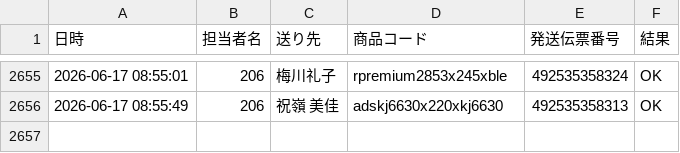
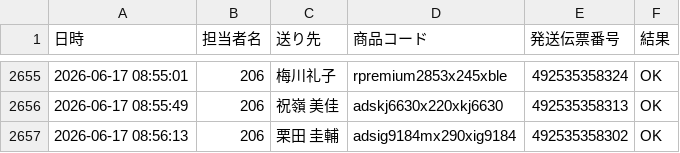
Before and after one commit to hirono-s1015/picking-app, a CSV file: logs/log_2026_06_206.csv, drawn as a sheet; only a part is shown, gaps mark what is left out; the diff names each change by its address in the sheet, - before the commit and + after, or states it on an @@ line.

Commit message:
[log] 492535358302 OK

```diff
--- a/logs/log_2026_06_206.csv
+++ b/logs/log_2026_06_206.csv
+row 2657: 2026-06-17 08:56:13 | 206 | 栗田 圭輔 | adsig9184mx290xig9184 | 492535358302 | OK
```
